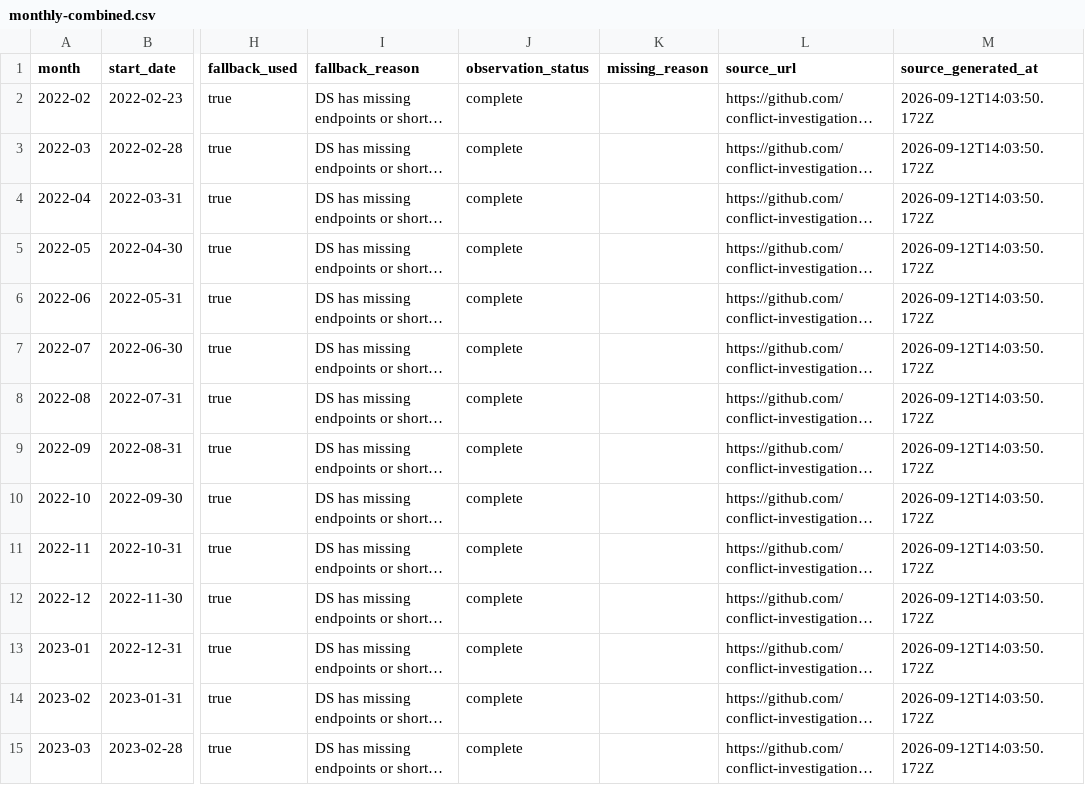
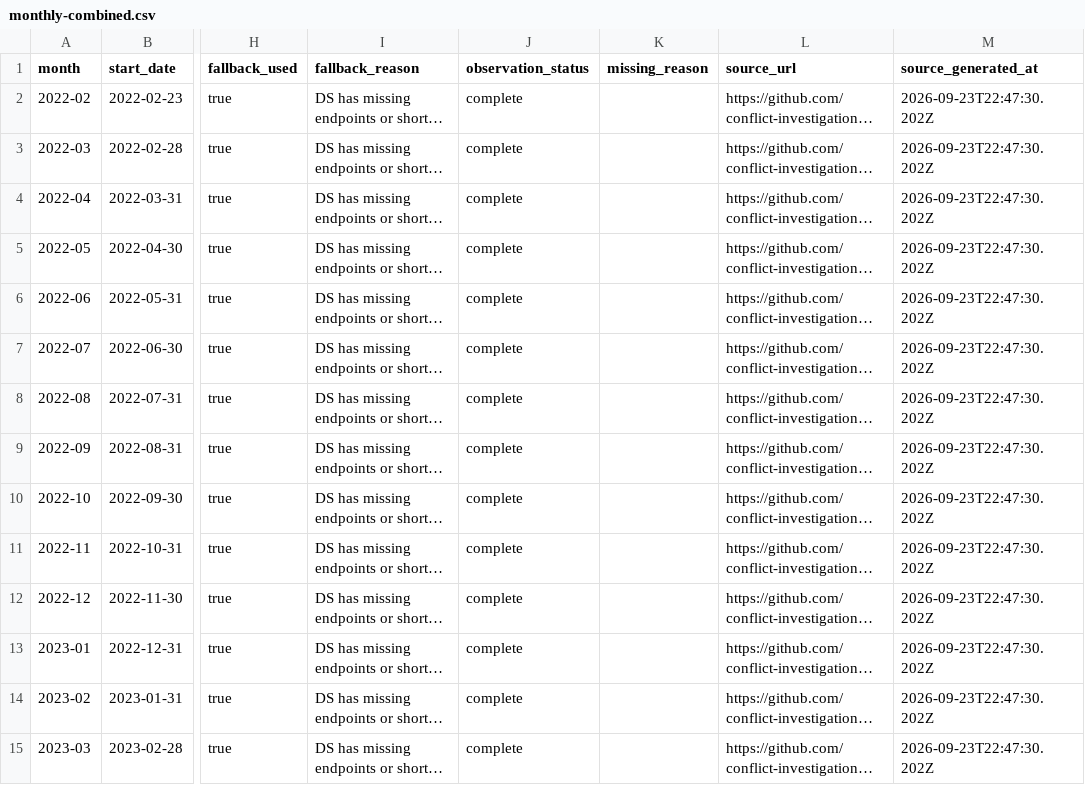
Before and after one commit to MarioJemic/russianlosses-data, a CSV file: data/v1/territory/monthly-combined.csv, drawn as a sheet; only a part is shown, gaps mark what is left out; long unchanged cells end in …; the diff covers the shown part only; the diff names each change by its address in the sheet, - before the commit and + after, or states it on an @@ line.

```diff
--- a/data/v1/territory/monthly-combined.csv
+++ b/data/v1/territory/monthly-combined.csv
-M2:M15 (source_generated_at): 2026-09-12T14:03:50.172Z
+M2:M15 (source_generated_at): 2026-09-23T22:47:30.202Z
```
Also changed, not shown: 44 edited cells elsewhere in this file, data/v1/territory/human-cost-monthly.csv, 27 other files.
